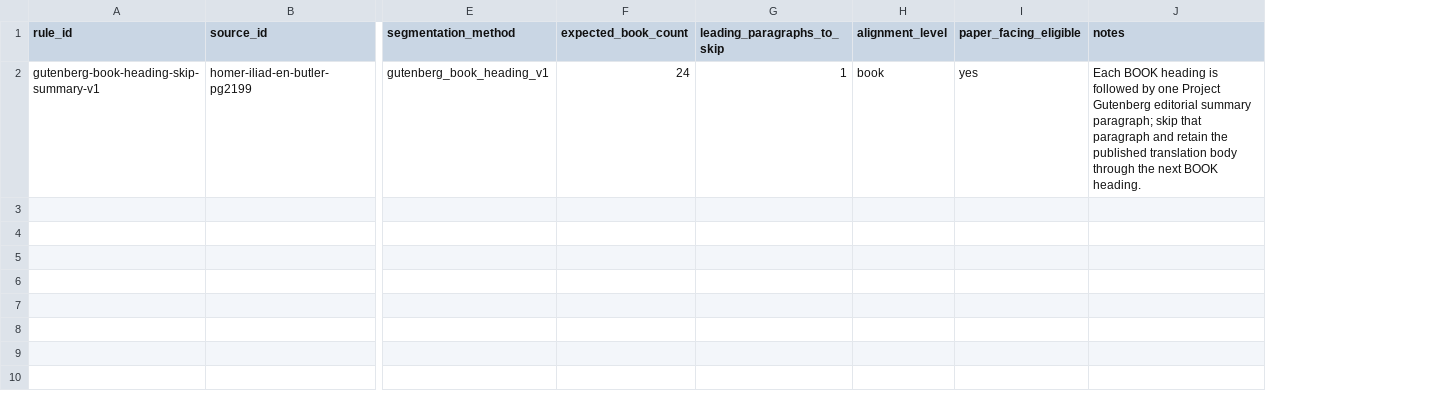
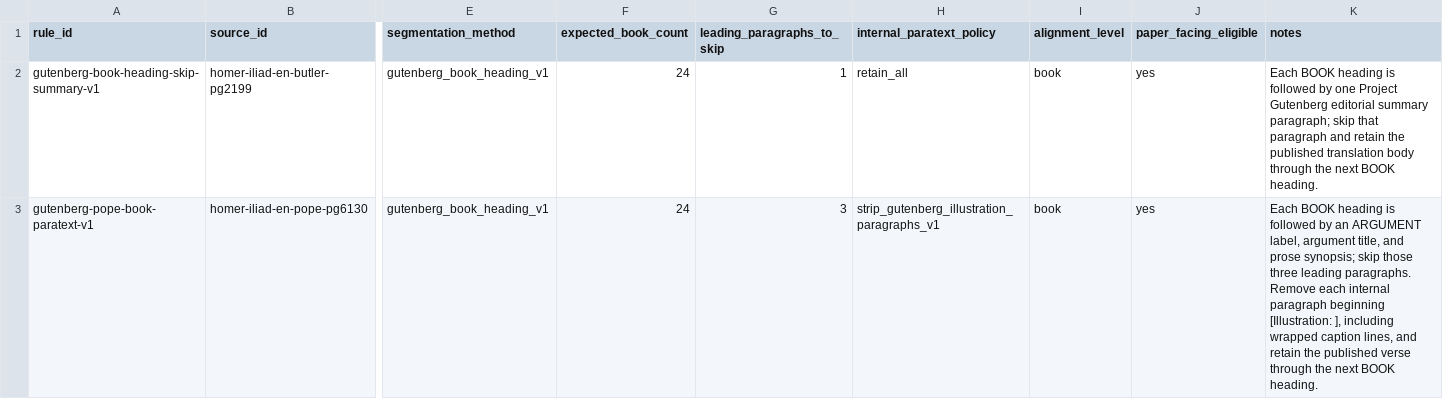
Before and after one commit to solresol/wordspend, a CSV file: data/translation_book_rules.csv, drawn as a sheet; only a part is shown, gaps mark what is left out; rows hold the shown columns only; the diff names each change by its address in the sheet, - before the commit and + after, or states it on an @@ line.

```diff
--- a/data/translation_book_rules.csv
+++ b/data/translation_book_rules.csv
+column H (internal_paratext_policy), row 2: retain_all
+row 3: gutenberg-pope-book-paratext-v1 | homer-iliad-en-pope-pg6130 | gutenberg_book_heading_v1 | 24 | 3 | strip_gutenberg_illustration_paragraphs_v1 | book | yes | Each BOOK heading is followed by an ARGUMENT label, argument title, and prose synopsis; skip those three leading paragraphs. Remove each internal paragraph beginning [Illustration: ], including wrapped caption lines, and retain the published verse through the next BOOK heading.
```
Also changed, not shown: data/prepared/translation_books.csv, data/prepared/translation_books/homer-iliad-en-butler-pg2199.books.csv, 10 other files.
